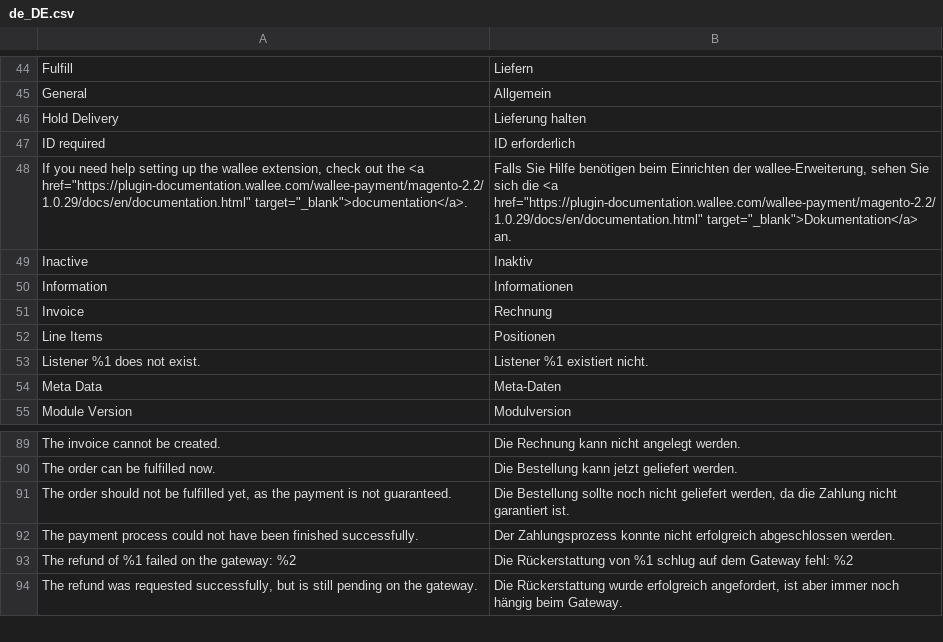
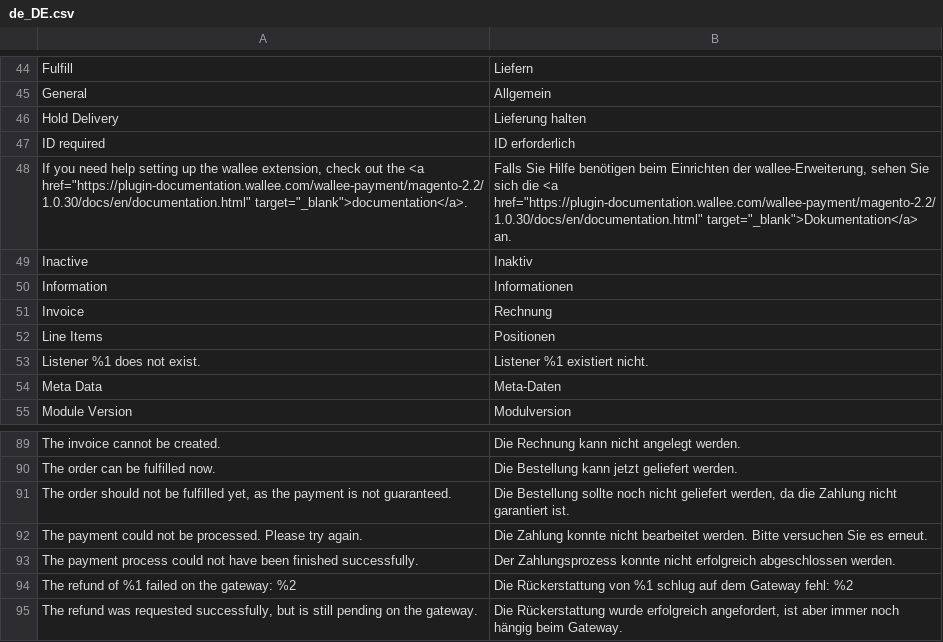
Before and after one commit to wallee-payment/magento-2.2, a CSV file: i18n/de_DE.csv, drawn as a sheet; only a part is shown, gaps mark what is left out.

```diff
--- a/i18n/de_DE.csv
+++ b/i18n/de_DE.csv
@@ -47,3 +47,3 @@
 "ID required","ID erforderlich"
-"If you need help setting up the wallee extension, check out the <a href=""https://plugin-documentation.wallee.com/wallee-payment/magento-2.2/1.0.29/docs/en/documentation.html"" target=""_blank"">documentation</a>.","Falls Sie Hilfe benötigen beim Einrichten der wallee-Erweiterung, sehen Sie sich die <a href=""https://plugin-documentation.wallee.com/wallee-payment/magento-2.2/1.0.29/docs/en/documentation.html"" target=""_blank"">Dokumentation</a> an."
+"If you need help setting up the wallee extension, check out the <a href=""https://plugin-documentation.wallee.com/wallee-payment/magento-2.2/1.0.30/docs/en/documentation.html"" target=""_blank"">documentation</a>.","Falls Sie Hilfe benötigen beim Einrichten der wallee-Erweiterung, sehen Sie sich die <a href=""https://plugin-documentation.wallee.com/wallee-payment/magento-2.2/1.0.30/docs/en/documentation.html"" target=""_blank"">Dokumentation</a> an."
 "Inactive","Inaktiv"
@@ -91,2 +91,3 @@
 "The order should not be fulfilled yet, as the payment is not guaranteed.","Die Bestellung sollte noch nicht geliefert werden, da die Zahlung nicht garantiert ist."
+"The payment could not be processed. Please try again.","Die Zahlung konnte nicht bearbeitet werden. Bitte versuchen Sie es erneut."
 "The payment process could not have been finished successfully.","Der Zahlungsprozess konnte nicht erfolgreich abgeschlossen werden."
```
Also changed, not shown: i18n/en_US.csv, 10 other files.
